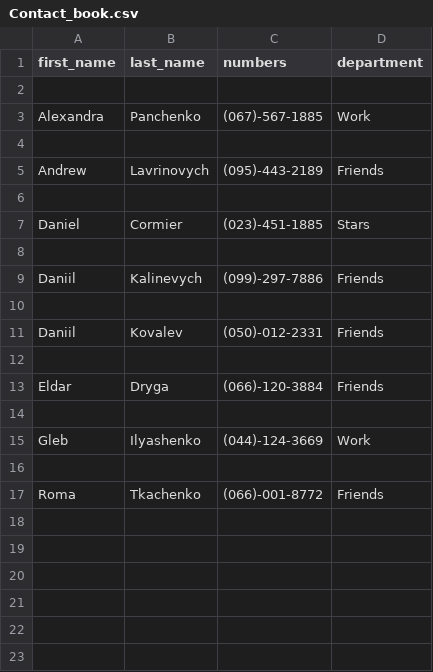
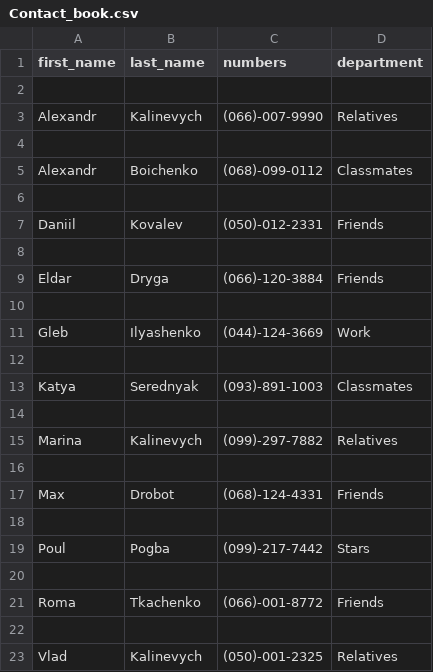
Before and after one commit to Kalinka5/Contact_book, a CSV file: GUI/Contact_book.csv, drawn as a sheet.

```diff
--- a/GUI/Contact_book.csv
+++ b/GUI/Contact_book.csv
@@ -2,9 +2,5 @@ first_name,last_name,numbers,department
 
-Alexandra,Panchenko,(067)-567-1885,Work
+Alexandr,Kalinevych,(066)-007-9990,Relatives
 
-Andrew,Lavrinovych,(095)-443-2189,Friends
-
-Daniel,Cormier,(023)-451-1885,Stars
-
-Daniil,Kalinevych,(099)-297-7886,Friends
+Alexandr,Boichenko,(068)-099-0112,Classmates
 
@@ -16,2 +12,12 @@ Gleb,Ilyashenko,(044)-124-3669,Work
 
+Katya,Serednyak,(093)-891-1003,Classmates
+
+Marina,Kalinevych,(099)-297-7882,Relatives
+
+Max,Drobot,(068)-124-4331,Friends
+
+Poul,Pogba,(099)-217-7442,Stars
+
 Roma,Tkachenko,(066)-001-8772,Friends
+
+Vlad,Kalinevych,(050)-001-2325,Relatives
```
Also changed, not shown: 1 other file.
